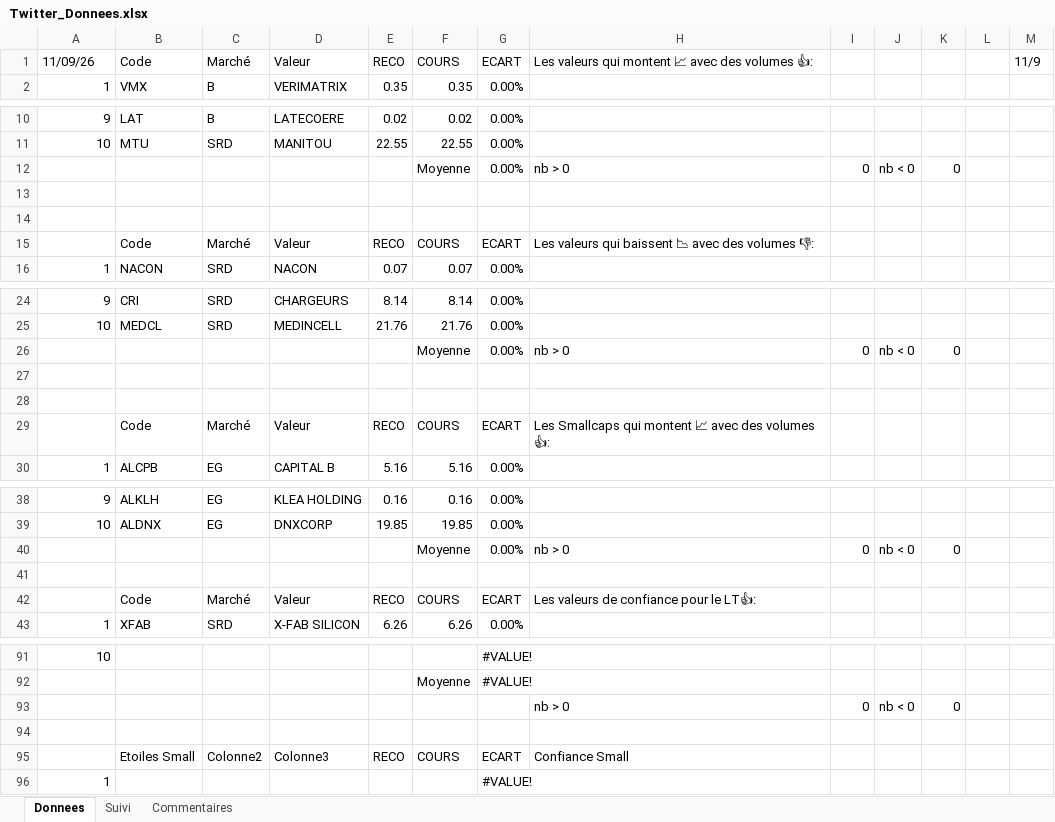
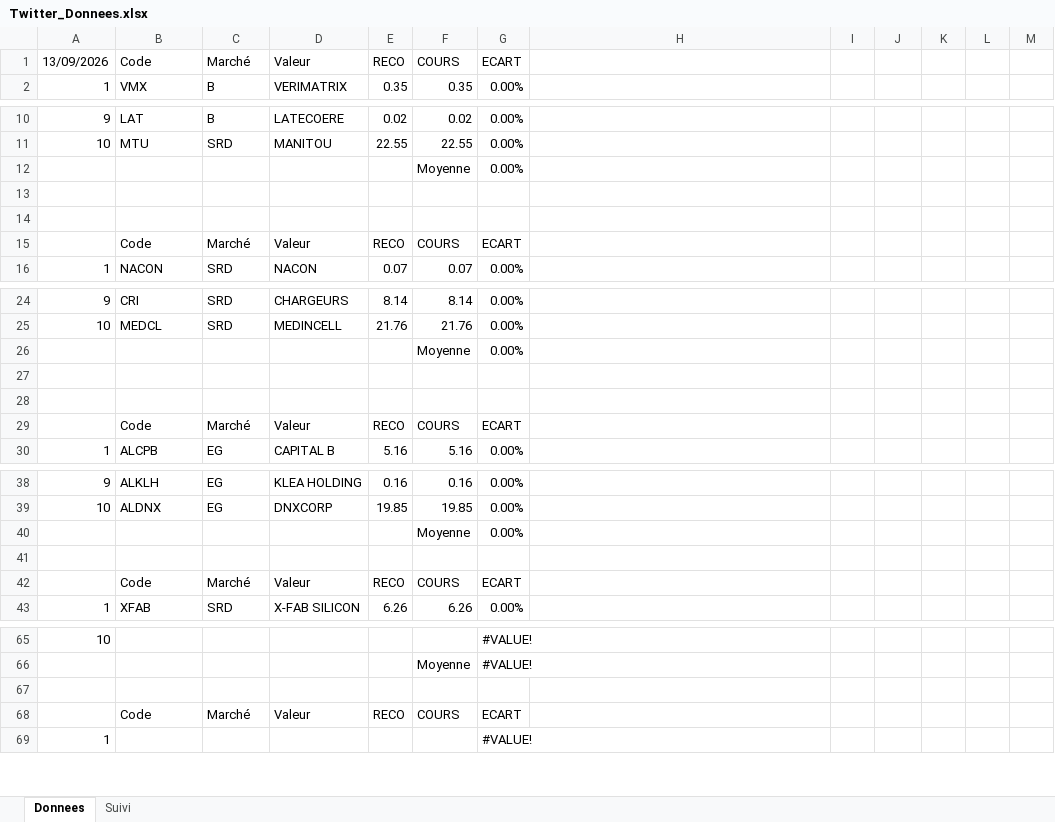
Before and after one commit to Charly33436/Swing_Trading, an Excel workbook: Twitter_Donnees.xlsx, sheet Donnees, drawn as a sheet; only a part is shown, gaps mark what is left out; values as stored, in another font and other column widths than the file's, no cell formats; conditional formats not drawn; removed rows and columns are numbered as before the commit, all else as after; the diff covers the shown part only; the diff names each change by its address in the sheet, - before the commit and + after, or states it on an @@ line.

```diff
--- a/Twitter_Donnees.xlsx (sheet Donnees)
+++ b/Twitter_Donnees.xlsx (sheet Donnees)
-sheet tab: Commentaires
-A1: 11/09/26
+A1: 13/09/2026
-H1: Les valeurs qui montent 📈 avec des volumes 👍:
+H1: (empty)
-M1: 11/9
+M1: (empty)
-row 12:  |  |  |  |  | Moyenne | 0.00% | nb > 0 | 0 | nb < 0 | 0
+row 12:  |  |  |  |  | Moyenne | 0.00%
-H15: Les valeurs qui baissent 📉 avec des volumes 👎:
+H15: (empty)
-row 26:  |  |  |  |  | Moyenne | 0.00% | nb > 0 | 0 | nb < 0 | 0
+row 26:  |  |  |  |  | Moyenne | 0.00%
-H29: Les Smallcaps qui montent 📈 avec des volumes 👍:
+H29: (empty)
-row 40:  |  |  |  |  | Moyenne | 0.00% | nb > 0 | 0 | nb < 0 | 0
+row 40:  |  |  |  |  | Moyenne | 0.00%
-H42: Les valeurs de confiance pour le LT👍:
+H42: (empty)
-row 93:  |  |  |  |  |  |  | nb > 0 | 0 | nb < 0 | 0
-row 95:  | Etoiles Small | Colonne2 | Colonne3 | RECO | COURS | ECART | Confiance Small
+row 68:  | Code | Marché | Valeur | RECO | COURS | ECART
```
Also changed, not shown: 14 added rows, 16 removed rows, 12 moved rows and 5 edited cells elsewhere in this sheet, sheet Suivi, cell formats.
